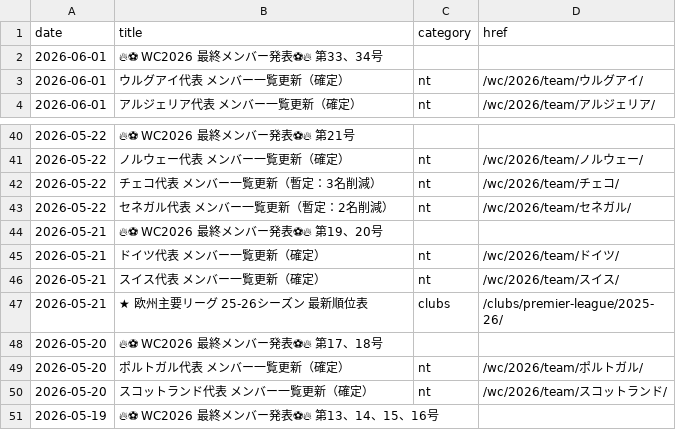
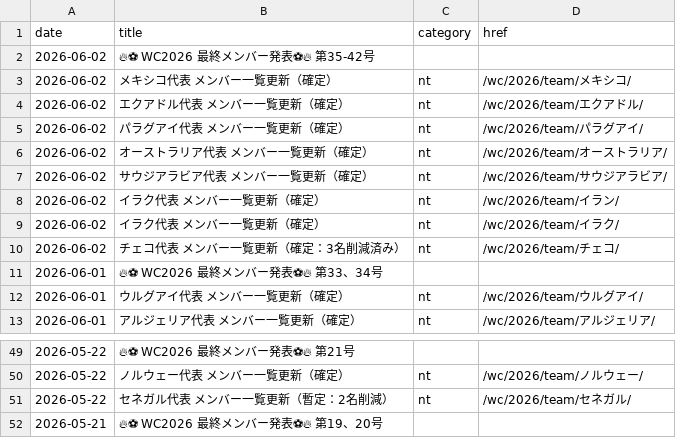
Before and after one commit to football-archive/start, a CSV file: src/data/updates.csv, drawn as a sheet; only a part is shown, gaps mark what is left out; the shorter side is filled out with more unchanged rows.

```diff
--- a/src/data/updates.csv
+++ b/src/data/updates.csv
@@ -1,2 +1,11 @@
 date,title,category,href
+2026-06-02,🔥⚽ WC2026 最終メンバー発表⚽🔥　第35-42号,,
+2026-06-02,メキシコ代表 メンバー一覧更新（確定）,nt,/wc/2026/team/メキシコ/
+2026-06-02,エクアドル代表 メンバー一覧更新（確定）,nt,/wc/2026/team/エクアドル/
+2026-06-02,パラグアイ代表 メンバー一覧更新（確定）,nt,/wc/2026/team/パラグアイ/
+2026-06-02,オーストラリア代表 メンバー一覧更新（確定）,nt,/wc/2026/team/オーストラリア/
+2026-06-02,サウジアラビア代表 メンバー一覧更新（確定）,nt,/wc/2026/team/サウジアラビア/
+2026-06-02,イラク代表 メンバー一覧更新（確定）,nt,/wc/2026/team/イラン/
+2026-06-02,イラク代表 メンバー一覧更新（確定）,nt,/wc/2026/team/イラク/
+2026-06-02,チェコ代表 メンバー一覧更新（確定：3名削減済み）,nt,/wc/2026/team/チェコ/
 2026-06-01,🔥⚽ WC2026 最終メンバー発表⚽🔥　第33、34号,,
@@ -41,3 +50,2 @@ date,title,category,href
 2026-05-22,ノルウェー代表 メンバー一覧更新（確定）,nt,/wc/2026/team/ノルウェー/
-2026-05-22,チェコ代表 メンバー一覧更新（暫定：3名削減）,nt,/wc/2026/team/チェコ/
 2026-05-22,セネガル代表 メンバー一覧更新（暫定：2名削減）,nt,/wc/2026/team/セネガル/
```
Also changed, not shown: src/data/competition_player_stats.csv, src/data/nt_tournament_meta.csv, 7 other files.
